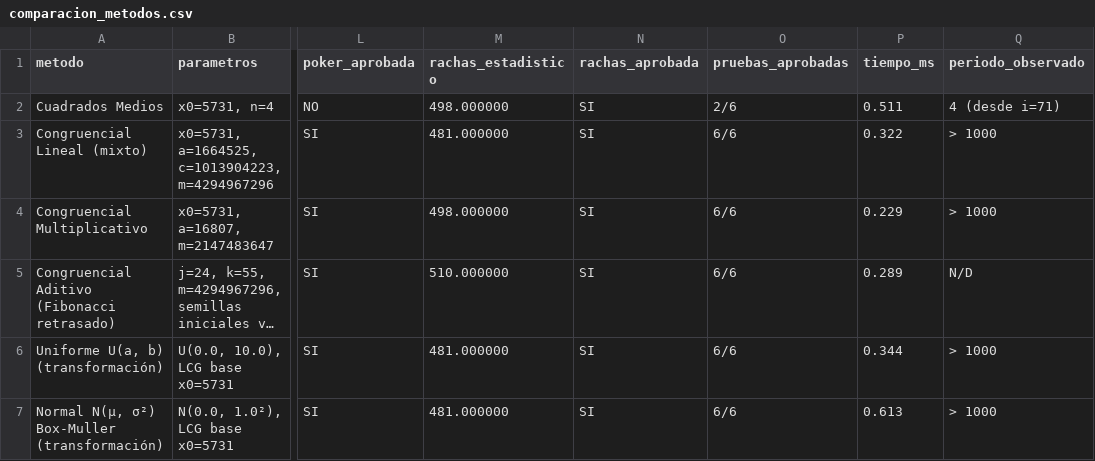
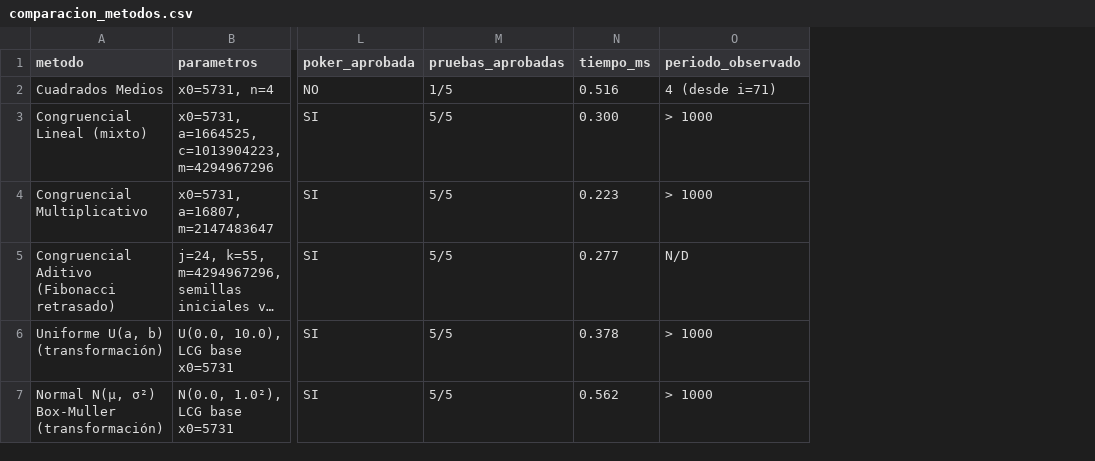
Before and after one commit to CamiloR0912/3_gui_psudo_gen, a CSV file: salidas/comparacion_metodos.csv, drawn as a sheet; only a part is shown, gaps mark what is left out; long unchanged cells end in …; removed rows and columns are numbered as before the commit, all else as after; the diff names each change by its address in the sheet, - before the commit and + after, or states it on an @@ line.

```diff
--- a/salidas/comparacion_metodos.csv
+++ b/salidas/comparacion_metodos.csv
-column M (rachas_estadistico), rows 2-7: 498.000000 | 481.000000 | 498.000000 | 510.000000 | 481.000000 | 481.000000
-column N (rachas_aprobada), rows 2-7: all SI
-M2 (pruebas_aprobadas): 2/6
+M2 (pruebas_aprobadas): 1/5
-N2 (tiempo_ms): 0.511
+N2 (tiempo_ms): 0.516
-M3:M7 (pruebas_aprobadas): 6/6
+M3:M7 (pruebas_aprobadas): 5/5
-N3 (tiempo_ms): 0.322
+N3 (tiempo_ms): 0.300
-N4 (tiempo_ms): 0.229
+N4 (tiempo_ms): 0.223
-N5 (tiempo_ms): 0.289
+N5 (tiempo_ms): 0.277
-N6 (tiempo_ms): 0.344
+N6 (tiempo_ms): 0.378
-N7 (tiempo_ms): 0.613
+N7 (tiempo_ms): 0.562
```
Also changed, not shown: 12 other files.
